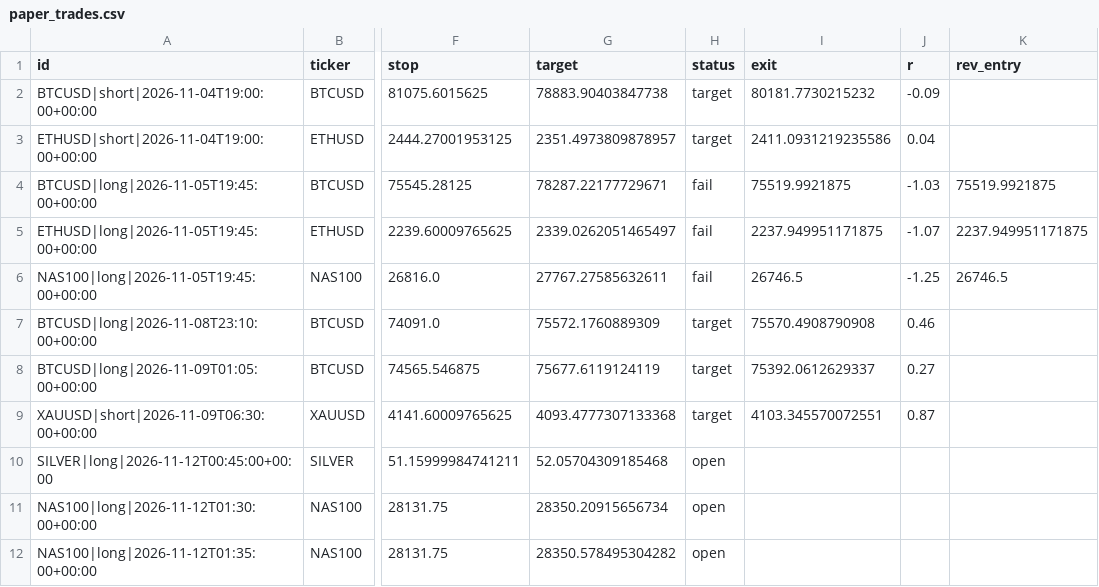
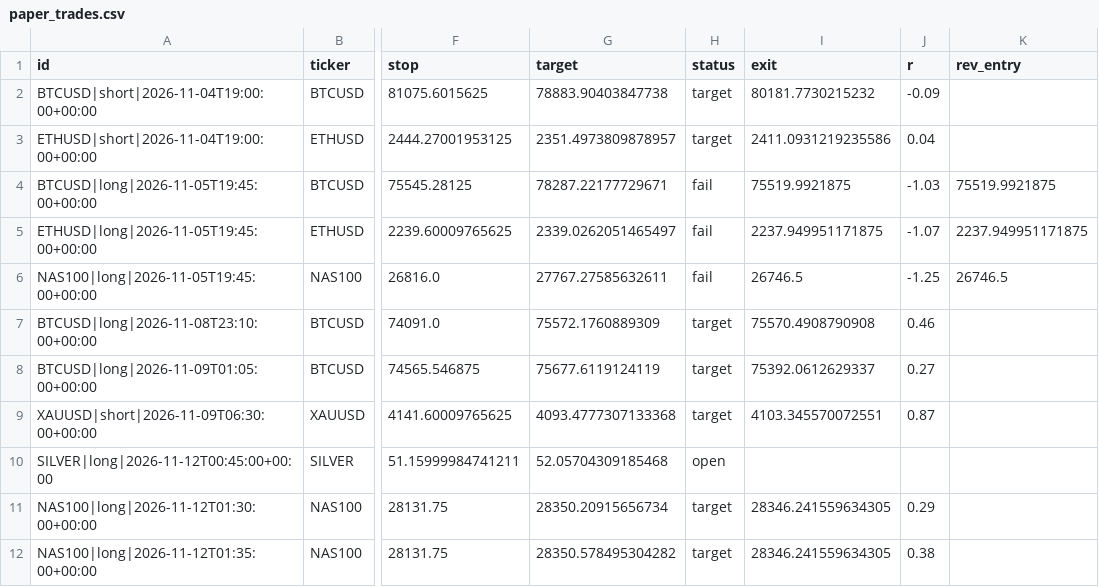
Before and after one commit to pkgfinance2022/rsi-scanner, a CSV file: paper_trades.csv, drawn as a sheet; only a part is shown, gaps mark what is left out; the diff names each change by its address in the sheet, - before the commit and + after, or states it on an @@ line.

```diff
--- a/paper_trades.csv
+++ b/paper_trades.csv
-H11:H12 (status): open
+H11:H12 (status): target
-I11:I12 (exit): (empty)
+I11:I12 (exit): 28346.241559634305
-J11 (r): (empty)
+J11 (r): 0.29
-J12 (r): (empty)
+J12 (r): 0.38
```
Also changed, not shown: 1 other file.
